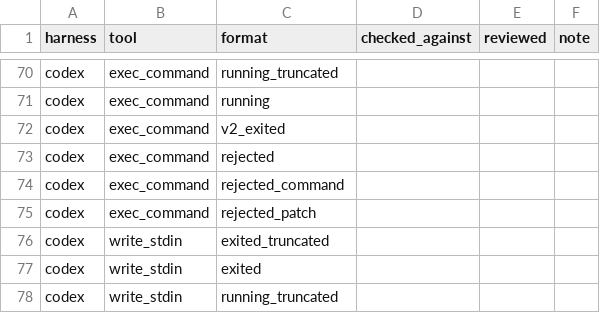
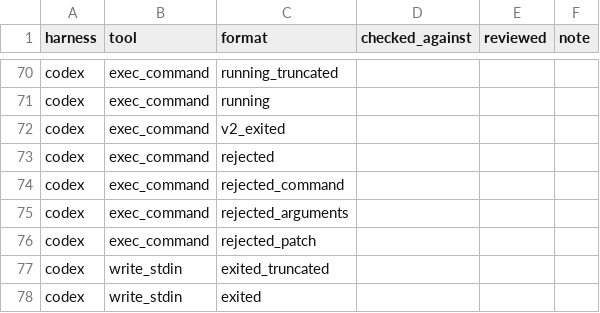
Before and after one commit to 0xjunha/tb-internet-use, a CSV file: src/tb_internet_use/knowledge/declarations/tool_call/harness_result_formats/harness_result_format_reviews.csv, drawn as a sheet; only a part is shown, gaps mark what is left out; the shorter side is filled out with more unchanged rows.

```diff
--- a/src/tb_internet_use/knowledge/declarations/tool_call/harness_result_formats/harness_result_format_reviews.csv
+++ b/src/tb_internet_use/knowledge/declarations/tool_call/harness_result_formats/harness_result_format_reviews.csv
@@ -74,2 +74,3 @@ codex,exec_command,rejected,,,
 codex,exec_command,rejected_command,,,
+codex,exec_command,rejected_arguments,,,
 codex,exec_command,rejected_patch,,,
```
Also changed, not shown: 16 other files.
